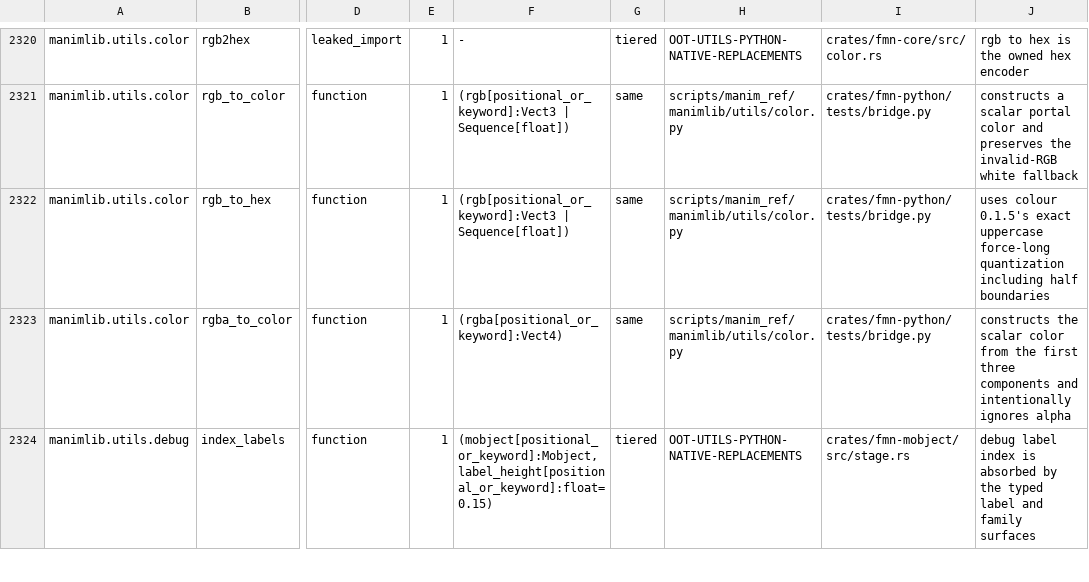
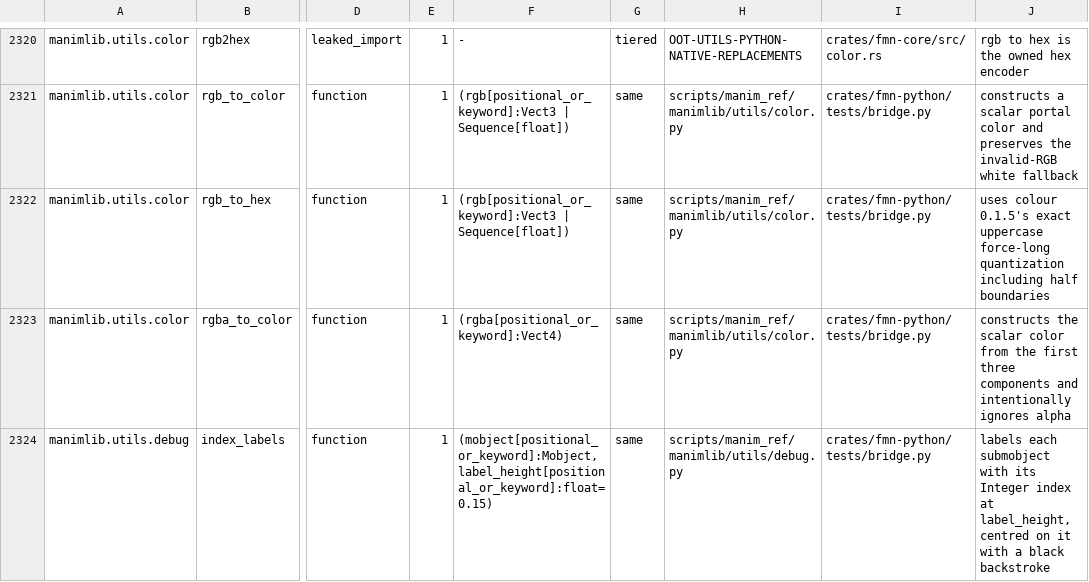
Before and after one commit to Dicklesworthstone/franken_manim, a TSV file: docs/api/ledger.tsv, drawn as a sheet; only a part is shown, gaps mark what is left out; the diff covers the shown part only; the diff names each change by its address in the sheet, - before the commit and + after, or states it on an @@ line.

```diff
--- a/docs/api/ledger.tsv
+++ b/docs/api/ledger.tsv
-G2324: tiered
+G2324: same
-H2324: OOT-UTILS-PYTHON-NATIVE-REPLACEMENTS
+H2324: scripts/manim_ref/manimlib/utils/debug.py
-I2324: crates/fmn-mobject/src/stage.rs
+I2324: crates/fmn-python/tests/bridge.py
-J2324: debug label index is absorbed by the typed label and family surfaces
+J2324: labels each submobject with its Integer index at label_height, centred on it with a black backstroke
```
Also changed, not shown: 7 edited cells elsewhere in this file, API_OVERLAY.tsv, docs/api/out_of_tier.tsv, 4 other files.
